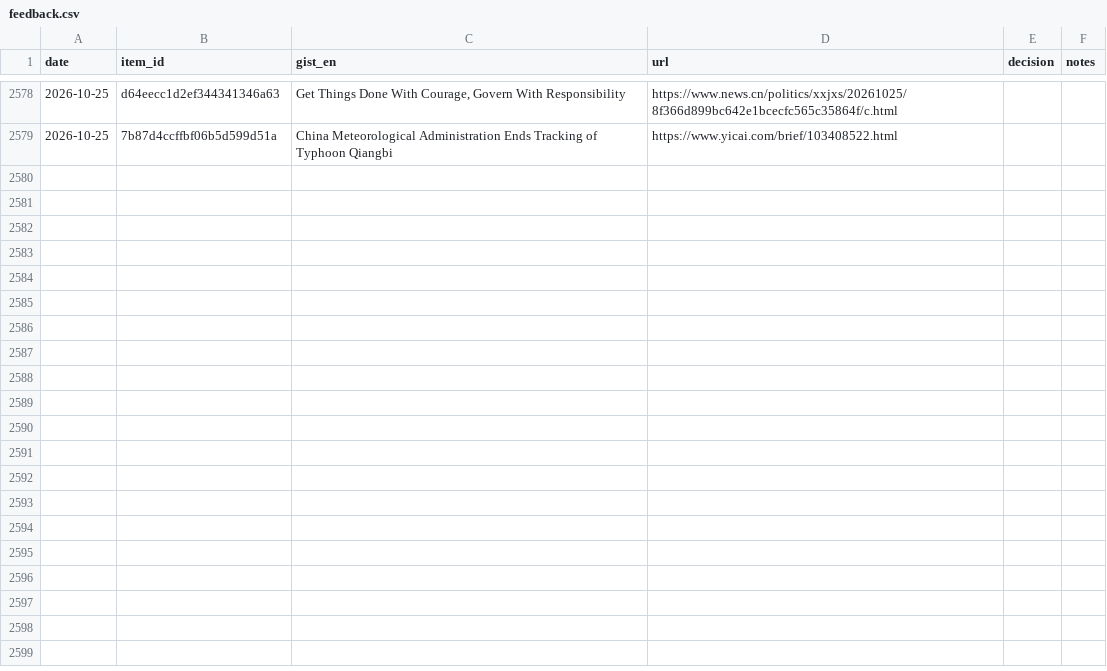
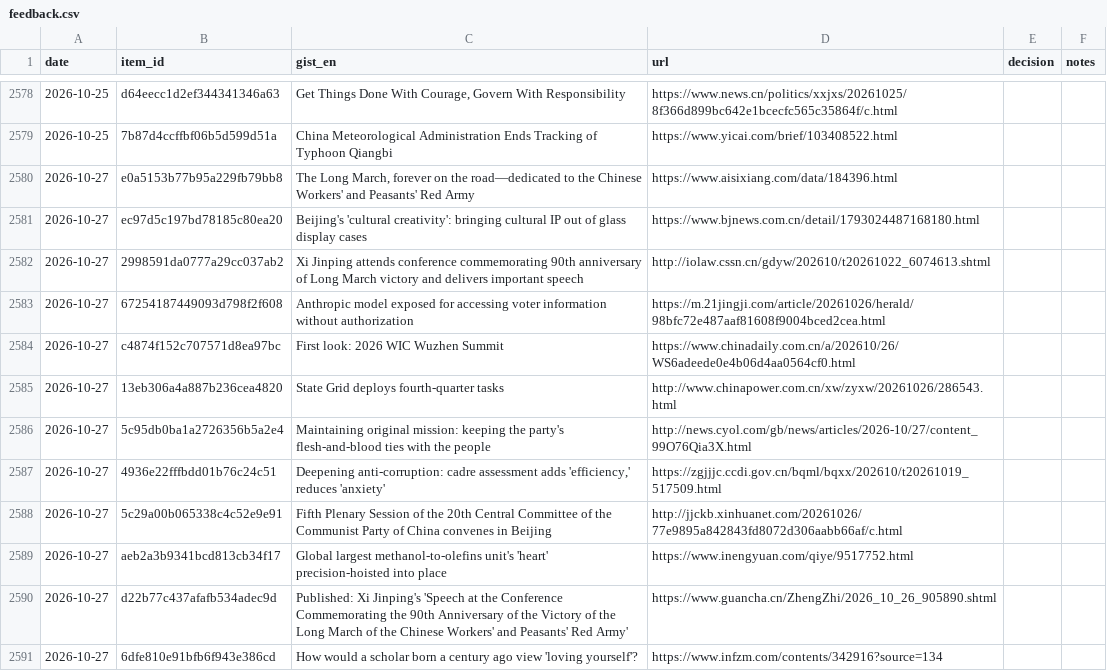
Before and after one commit to icastellamcdonald11-prog/Thesis, a CSV file: feedback.csv, drawn as a sheet; only a part is shown, gaps mark what is left out; the diff covers the shown part only; the diff names each change by its address in the sheet, - before the commit and + after, or states it on an @@ line.

```diff
--- a/feedback.csv
+++ b/feedback.csv
+row 2580: 2026-10-27 | e0a5153b77b95a229fb79bb8 | The Long March, forever on the road—dedicated to the Chinese Workers' and Peasants' Red Army | https://www.aisixiang.com/data/184396.html
+row 2581: 2026-10-27 | ec97d5c197bd78185c80ea20 | Beijing's 'cultural creativity': bringing cultural IP out of glass display cases | https://www.bjnews.com.cn/detail/1793024487168180.html
+row 2582: 2026-10-27 | 2998591da0777a29cc037ab2 | Xi Jinping attends conference commemorating 90th anniversary of Long March victory and delivers important speech | http://iolaw.cssn.cn/gdyw/202610/t20261022_6074613.shtml
+row 2583: 2026-10-27 | 67254187449093d798f2f608 | Anthropic model exposed for accessing voter information without authorization | https://m.21jingji.com/article/20261026/herald/98bfc72e487aaf81608f9004bced2cea.html
+row 2584: 2026-10-27 | c4874f152c707571d8ea97bc | First look: 2026 WIC Wuzhen Summit | https://www.chinadaily.com.cn/a/202610/26/WS6adeede0e4b06d4aa0564cf0.html
+row 2585: 2026-10-27 | 13eb306a4a887b236cea4820 | State Grid deploys fourth-quarter tasks | http://www.chinapower.com.cn/xw/zyxw/20261026/286543.html
+row 2586: 2026-10-27 | 5c95db0ba1a2726356b5a2e4 | Maintaining original mission: keeping the party's flesh-and-blood ties with the people | http://news.cyol.com/gb/news/articles/2026-10/27/content_99O76Qia3X.html
+row 2587: 2026-10-27 | 4936e22fffbdd01b76c24c51 | Deepening anti-corruption: cadre assessment adds 'efficiency,' reduces 'anxiety' | https://zgjjjc.ccdi.gov.cn/bqml/bqxx/202610/t20261019_517509.html
+row 2588: 2026-10-27 | 5c29a00b065338c4c52e9e91 | Fifth Plenary Session of the 20th Central Committee of the Communist Party of China convenes in Beijing | http://jjckb.xinhuanet.com/20261026/77e9895a842843fd8072d306aabb66af/c.html
+row 2589: 2026-10-27 | aeb2a3b9341bcd813cb34f17 | Global largest methanol-to-olefins unit's 'heart' precision-hoisted into place | https://www.inengyuan.com/qiye/9517752.html
+row 2590: 2026-10-27 | d22b77c437afafb534adec9d | Published: Xi Jinping's 'Speech at the Conference Commemorating the 90th Anniversary of the Victory of the Long March of the Chinese Workers' and Peasants' Red Army' | https://www.guancha.cn/ZhengZhi/2026_10_26_905890.shtml
+row 2591: 2026-10-27 | 6dfe810e91bfb6f943e386cd | How would a scholar born a century ago view 'loving yourself'? | https://www.infzm.com/contents/342916?source=134
```
Also changed, not shown: 12 added rows elsewhere in this file, 2 other files.
